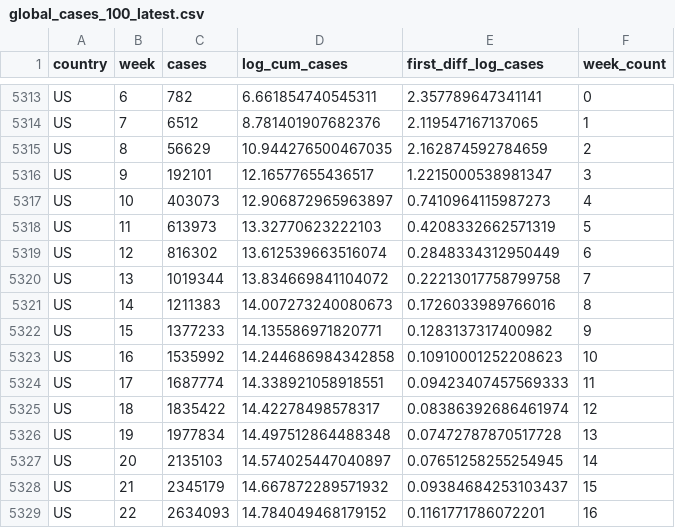
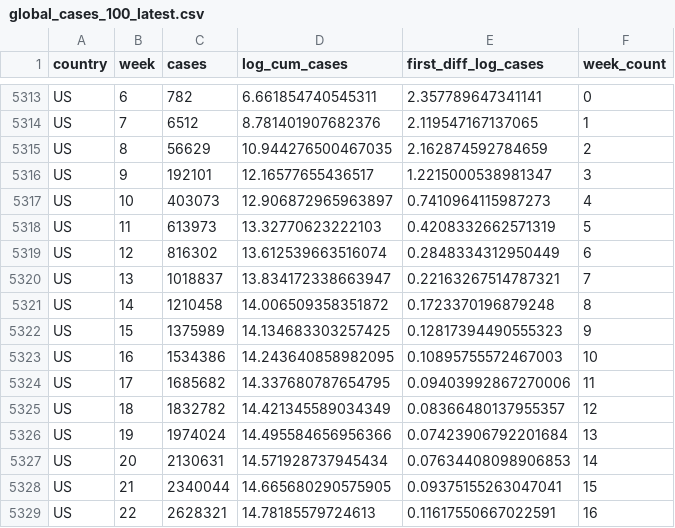
Before and after one commit to joelhay/joelhay.github.io, a CSV file: global_cases_100_latest.csv, drawn as a sheet; only a part is shown, gaps mark what is left out; the diff covers the shown part only.

```diff
--- a/global_cases_100_latest.csv
+++ b/global_cases_100_latest.csv
@@ -5319,11 +5319,11 @@ US,11,613973,13.32770623222103,0.4208332662571319,5
 US,12,816302,13.612539663516074,0.2848334312950449,6
-US,13,1019344,13.834669841104072,0.22213017758799758,7
-US,14,1211383,14.007273240080673,0.1726033989766016,8
-US,15,1377233,14.135586971820771,0.1283137317400982,9
-US,16,1535992,14.244686984342858,0.10910001252208623,10
-US,17,1687774,14.338921058918551,0.09423407457569333,11
-US,18,1835422,14.42278498578317,0.08386392686461974,12
-US,19,1977834,14.497512864488348,0.07472787870517728,13
-US,20,2135103,14.574025447040897,0.07651258255254945,14
-US,21,2345179,14.667872289571932,0.09384684253103437,15
-US,22,2634093,14.784049468179152,0.1161771786072201,16
+US,13,1018837,13.834172338663947,0.22163267514787321,7
+US,14,1210458,14.006509358351872,0.1723370196879248,8
+US,15,1375989,14.134683303257425,0.12817394490555323,9
+US,16,1534386,14.243640858982095,0.10895755572467003,10
+US,17,1685682,14.337680787654795,0.09403992867270006,11
+US,18,1832782,14.421345589034349,0.08366480137955357,12
+US,19,1974024,14.495584656956366,0.07423906792201684,13
+US,20,2130631,14.571928737945434,0.07634408098906853,14
+US,21,2340044,14.665680290575905,0.09375155263047041,15
+US,22,2628321,14.78185579724613,0.11617550667022591,16
```
Also changed, not shown: 57 edited cells elsewhere in this file, Daily_Datafiles/daily_latest.csv, 5 other files.
